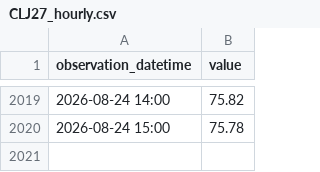
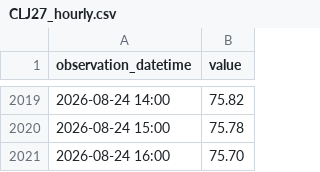
Before and after one commit to ha101/spread, a CSV file: futures_cache/CLJ27_hourly.csv, drawn as a sheet; only a part is shown, gaps mark what is left out.

```diff
--- a/futures_cache/CLJ27_hourly.csv
+++ b/futures_cache/CLJ27_hourly.csv
@@ -2020 +2020,2 @@ observation_datetime,value
 2026-08-24 15:00,75.78
+2026-08-24 16:00,75.70
```
Also changed, not shown: futures_cache/BZV26.csv, futures_cache/BZV26_hourly.csv, 21 other files.
